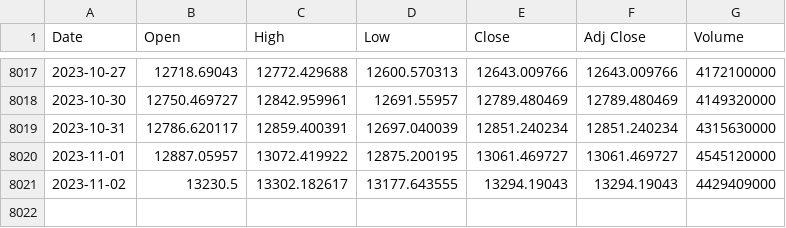
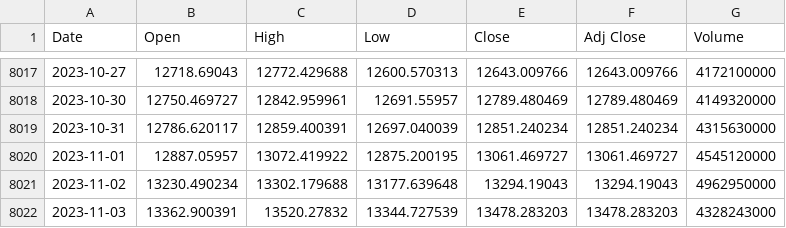
Before and after one commit to autocoreinsightz/data, a CSV file: financial/nasdaq_data.csv, drawn as a sheet; only a part is shown, gaps mark what is left out.

Commit message:
automated update to curated data file

```diff
--- a/financial/nasdaq_data.csv
+++ b/financial/nasdaq_data.csv
@@ -8020,2 +8020,3 @@ Date,Open,High,Low,Close,Adj Close,Volume
 2023-11-01,12887.05957,13072.419922,12875.200195,13061.469727,13061.469727,4545120000
-2023-11-02,13230.5,13302.182617,13177.643555,13294.19043,13294.19043,4429409000
+2023-11-02,13230.490234,13302.179688,13177.639648,13294.19043,13294.19043,4962950000
+2023-11-03,13362.900391,13520.27832,13344.727539,13478.283203,13478.283203,4328243000
```
